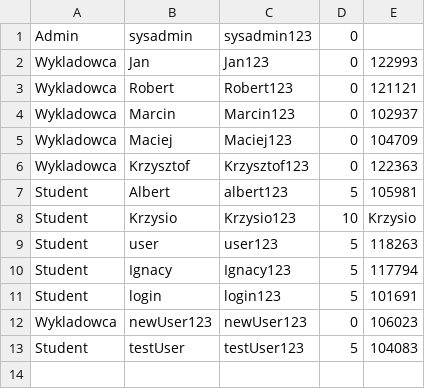
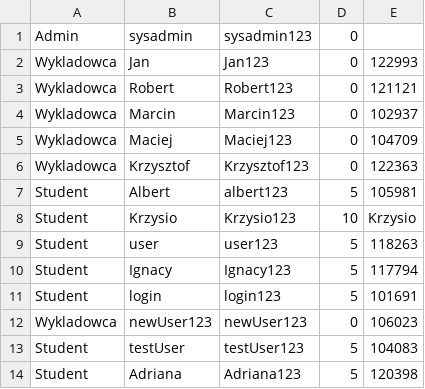
Before and after one commit to YK-ov/Projekt-IO, a CSV file: implementacja/Projekt/konta.csv, drawn as a sheet; the diff names each change by its address in the sheet, - before the commit and + after, or states it on an @@ line.

```diff
--- a/implementacja/Projekt/konta.csv
+++ b/implementacja/Projekt/konta.csv
+row 14: Student | Adriana | Adriana123 | 5 | 120398
```
Also changed, not shown: implementacja/Projekt/indeksy.csv, implementacja/Projekt/przedmioty.csv, 13 other files.
